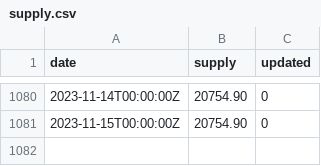
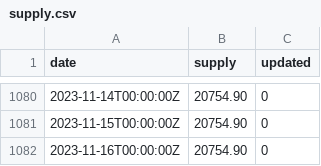
Before and after one commit to xh3b4sd/money-supply, a CSV file: supply.csv, drawn as a sheet; only a part is shown, gaps mark what is left out; the diff names each change by its address in the sheet, - before the commit and + after, or states it on an @@ line.

Commit message:
update supply.csv

```diff
--- a/supply.csv
+++ b/supply.csv
+row 1082: 2023-11-16T00:00:00Z | 20754.90 | 0
```
